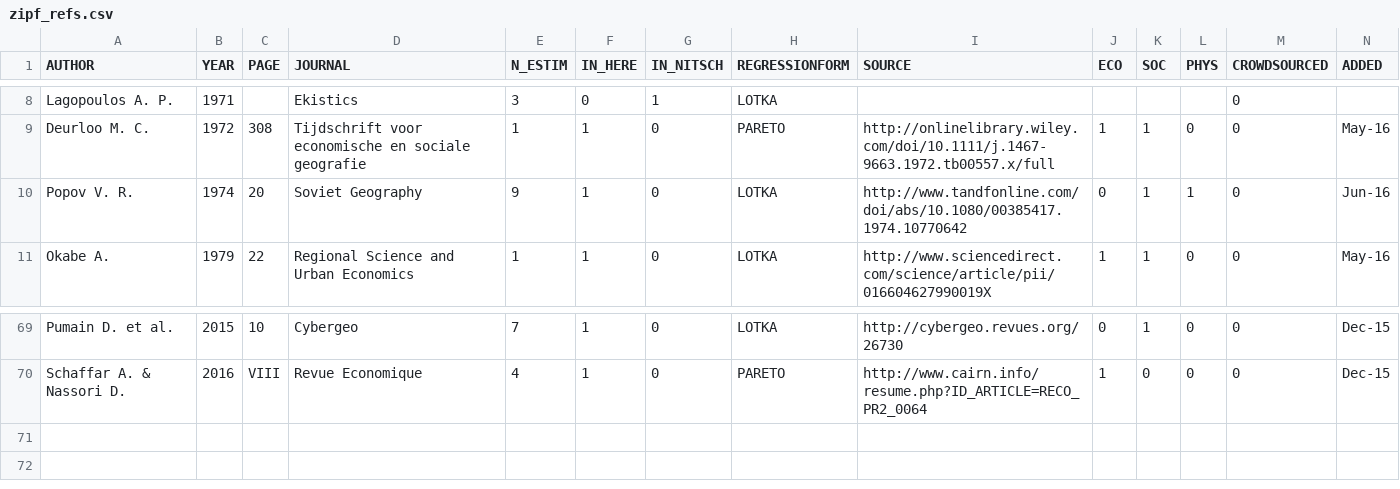
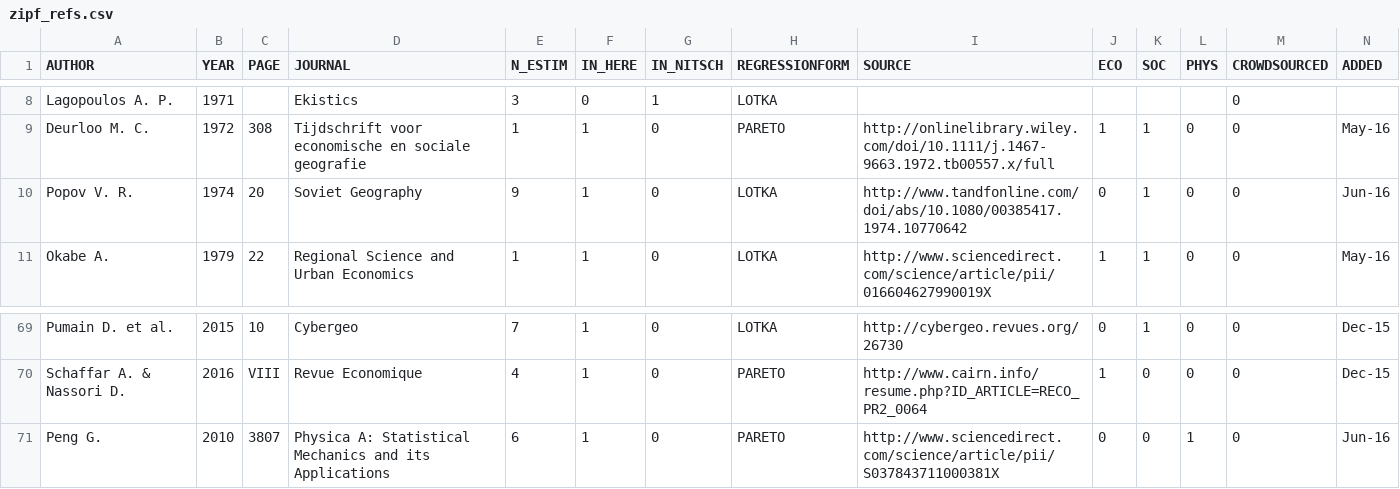
Before and after one commit to ClementineCttn/MetaZipf, a CSV file: data/zipf_refs.csv, drawn as a sheet; only a part is shown, gaps mark what is left out.

Commit message:
add Peng 2010 ref

```diff
--- a/data/zipf_refs.csv
+++ b/data/zipf_refs.csv
@@ -9,3 +9,3 @@ Lagopoulos A. P.,1971,,Ekistics,3,0,1,LOTKA,,,,,0,
 Deurloo M. C.,1972,308,Tijdschrift voor economische en sociale geografie,1,1,0,PARETO,http://onlinelibrary.wiley.com/doi/10.1111/j.1467-9663.1972.tb00557.x/full,1,1,0,0,May-16
-Popov V. R.,1974,20,Soviet Geography,9,1,0,LOTKA,http://www.tandfonline.com/doi/abs/10.1080/00385417.1974.10770642,0,1,1,0,Jun-16
+Popov V. R.,1974,20,Soviet Geography,9,1,0,LOTKA,http://www.tandfonline.com/doi/abs/10.1080/00385417.1974.10770642,0,1,0,0,Jun-16
 Okabe A.,1979,22,Regional Science and Urban Economics,1,1,0,LOTKA,http://www.sciencedirect.com/science/article/pii/016604627990019X,1,1,0,0,May-16
@@ -70 +70,2 @@ Pumain D. et al.,2015,10,Cybergeo,7,1,0,LOTKA,http://cybergeo.revues.org/26730,0
 Schaffar A. & Nassori D.,2016,VIII,Revue Economique,4,1,0,PARETO,http://www.cairn.info/resume.php?ID_ARTICLE=RECO_PR2_0064,1,0,0,0,Dec-15
+Peng G.,2010,3807,Physica A: Statistical Mechanics and its Applications,6,1,0,PARETO,http://www.sciencedirect.com/science/article/pii/S037843711000381X,0,0,1,0,Jun-16
```
